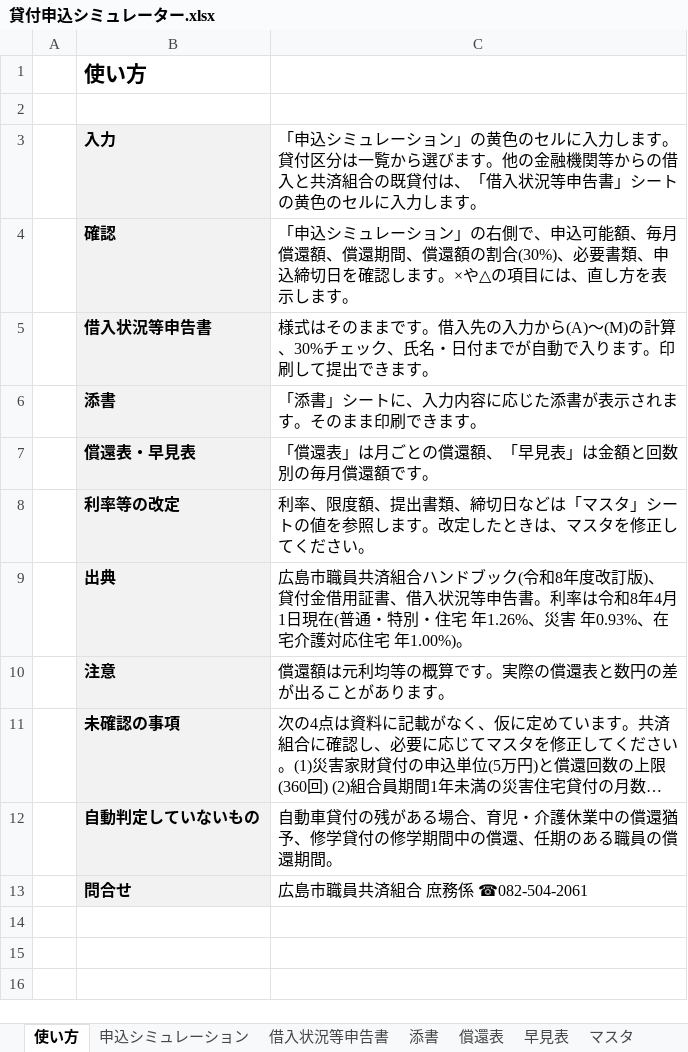
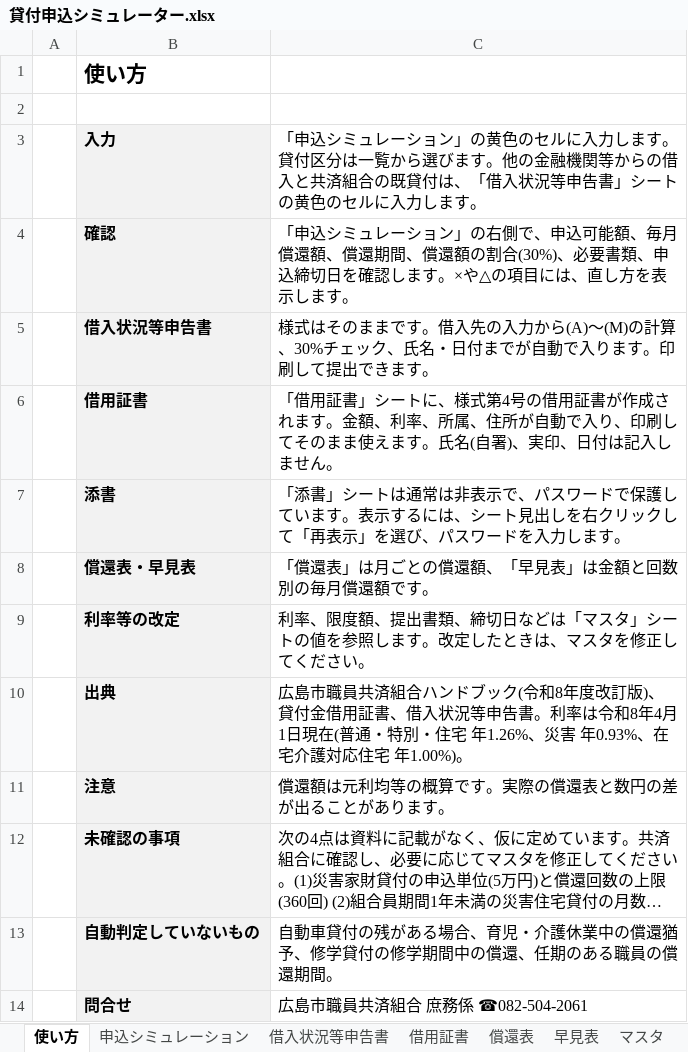
Before and after one commit to iidodo-com/iidodo, an Excel workbook: 貸付申込シミュレーター.xlsx, sheet 使い方, drawn as a sheet; long unchanged cells end in …; values as stored, in another font and other column widths than the file's, no borders; addresses are those after the commit; the diff names each change by its address in the sheet, - before the commit and + after, or states it on an @@ line.

```diff
--- a/貸付申込シミュレーター.xlsx (sheet 使い方)
+++ b/貸付申込シミュレーター.xlsx (sheet 使い方)
-sheet tab: 添書
+sheet tab: 借用証書
+row 6:  | 借用証書 | 「借用証書」シートに、様式第4号の借用証書が作成されます。金額、利率、所属、住所が自動で入り、印刷してそのまま使えます。氏名(自署)、実印、日付は記入しません。
-C7: …」シートに、入力内容に応じた添書が表示されます。そのまま印刷できます。
+C7: …」シートは通常は非表示で、パスワードで保護しています。表示するには、シート見出しを右クリックして「再表示」を選び、パスワードを入力します。
```
Also changed, not shown: sheet 借用証書, sheet 計算過程, sheet 申込シミュレーション, formulas that keep their value.
